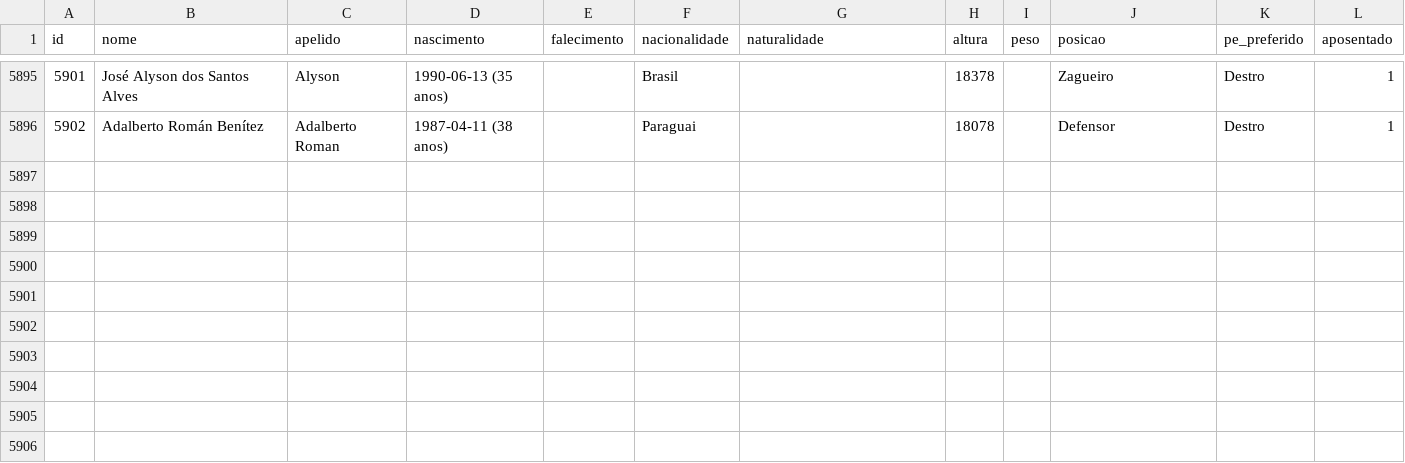
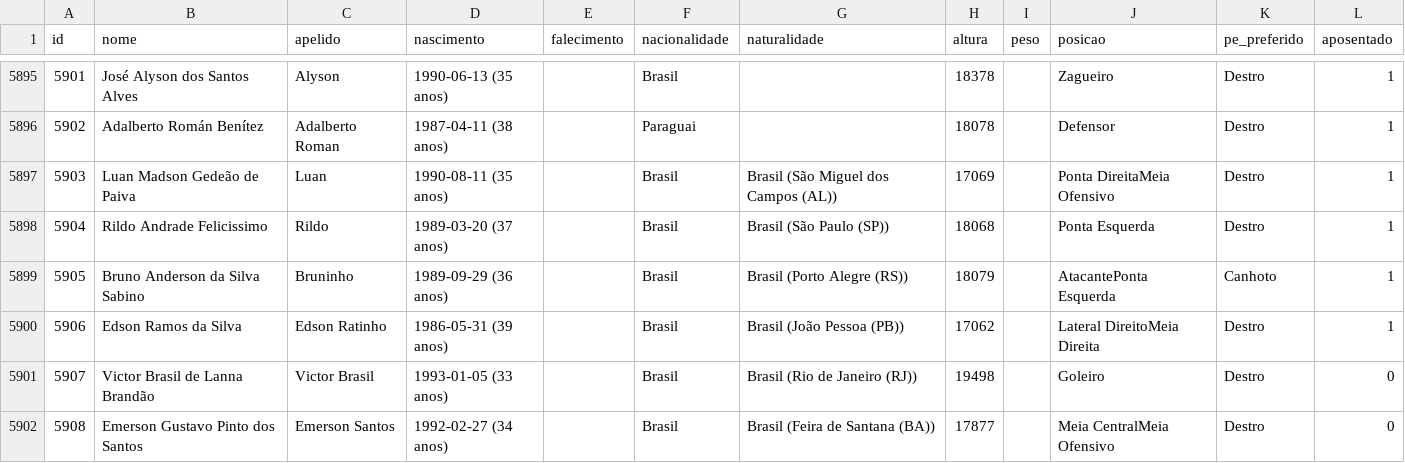
Before and after one commit to shinzatokazuya/kamusari, a CSV file: novo_bd1971_robusto/output_csvs/jogadores.csv, drawn as a sheet; only a part is shown, gaps mark what is left out; the diff names each change by its address in the sheet, - before the commit and + after, or states it on an @@ line.

```diff
--- a/novo_bd1971_robusto/output_csvs/jogadores.csv
+++ b/novo_bd1971_robusto/output_csvs/jogadores.csv
+row 5897: 5903 | Luan Madson Gedeão de Paiva | Luan | 1990-08-11 (35 anos) |  | Brasil | Brasil (São Miguel dos Campos (AL)) | 17069 |  | Ponta DireitaMeia Ofensivo | Destro | 1
+row 5898: 5904 | Rildo Andrade Felicissimo | Rildo | 1989-03-20 (37 anos) |  | Brasil | Brasil (São Paulo (SP)) | 18068 |  | Ponta Esquerda | Destro | 1
+row 5899: 5905 | Bruno Anderson da Silva Sabino | Bruninho | 1989-09-29 (36 anos) |  | Brasil | Brasil (Porto Alegre (RS)) | 18079 |  | AtacantePonta Esquerda | Canhoto | 1
+row 5900: 5906 | Edson Ramos da Silva | Edson Ratinho | 1986-05-31 (39 anos) |  | Brasil | Brasil (João Pessoa (PB)) | 17062 |  | Lateral DireitoMeia Direita | Destro | 1
+row 5901: 5907 | Victor Brasil de Lanna Brandão | Victor Brasil | 1993-01-05 (33 anos) |  | Brasil | Brasil (Rio de Janeiro (RJ)) | 19498 |  | Goleiro | Destro | 0
+row 5902: 5908 | Emerson Gustavo Pinto dos Santos | Emerson Santos | 1992-02-27 (34 anos) |  | Brasil | Brasil (Feira de Santana (BA)) | 17877 |  | Meia CentralMeia Ofensivo | Destro | 0
```
Also changed, not shown: novo_bd1971_robusto/output_csvs/arbitros_em_partida.csv, novo_bd1971_robusto/output_csvs/partidas.csv, 4 other files.
